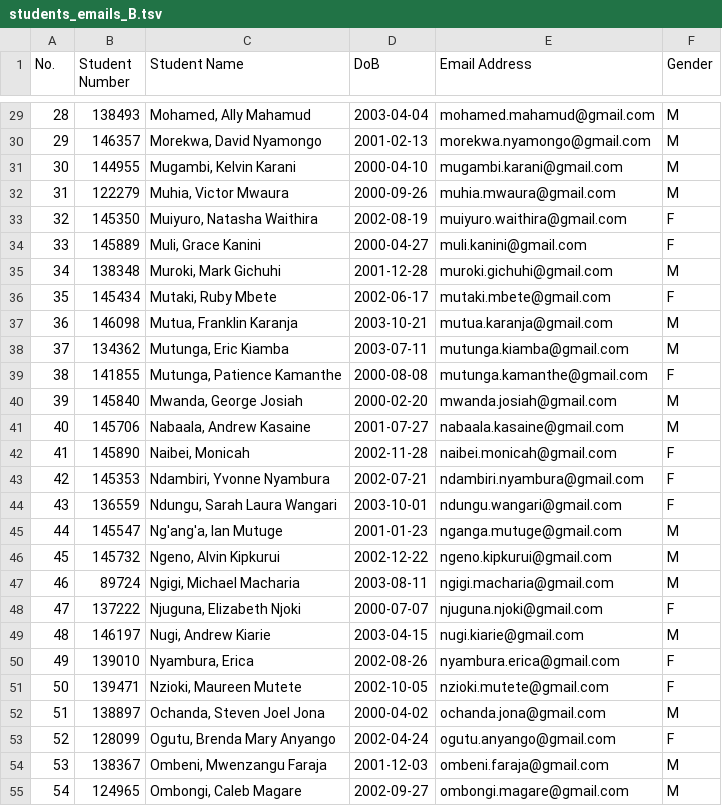
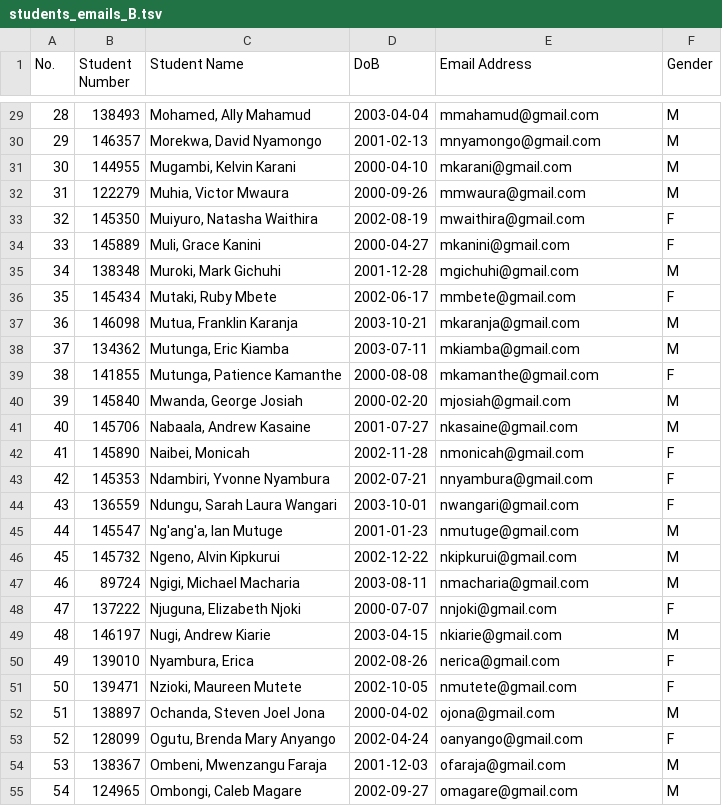
Before and after one commit to blackninja81/python-pandas, a TSV file: env-1/students/students_emails_B.tsv, drawn as a sheet; only a part is shown, gaps mark what is left out; the diff covers the shown part only.

```diff
--- a/env-1/students/students_emails_B.tsv
+++ b/env-1/students/students_emails_B.tsv
@@ -29,27 +29,27 @@ No.	Student Number	Student Name	DoB	Email Address	Gender
-28	138493	Mohamed, Ally Mahamud	2003-04-04	mohamed.mahamud@gmail.com	M
-29	146357	Morekwa, David Nyamongo	2001-02-13	morekwa.nyamongo@gmail.com	M
-30	144955	Mugambi, Kelvin Karani	2000-04-10	mugambi.karani@gmail.com	M
-31	122279	Muhia, Victor Mwaura	2000-09-26	muhia.mwaura@gmail.com	M
-32	145350	Muiyuro, Natasha Waithira	2002-08-19	muiyuro.waithira@gmail.com	F
-33	145889	Muli, Grace Kanini	2000-04-27	muli.kanini@gmail.com	F
-34	138348	Muroki, Mark Gichuhi	2001-12-28	muroki.gichuhi@gmail.com	M
-35	145434	Mutaki, Ruby Mbete	2002-06-17	mutaki.mbete@gmail.com	F
-36	146098	Mutua, Franklin Karanja	2003-10-21	mutua.karanja@gmail.com	M
-37	134362	Mutunga, Eric Kiamba	2003-07-11	mutunga.kiamba@gmail.com	M
-38	141855	Mutunga, Patience Kamanthe	2000-08-08	mutunga.kamanthe@gmail.com	F
-39	145840	Mwanda, George Josiah	2000-02-20	mwanda.josiah@gmail.com	M
-40	145706	Nabaala, Andrew Kasaine	2001-07-27	nabaala.kasaine@gmail.com	M
-41	145890	Naibei, Monicah	2002-11-28	naibei.monicah@gmail.com	F
-42	145353	Ndambiri, Yvonne Nyambura	2002-07-21	ndambiri.nyambura@gmail.com	F
-43	136559	Ndungu, Sarah Laura Wangari	2003-10-01	ndungu.wangari@gmail.com	F
-44	145547	Ng'ang'a, Ian Mutuge	2001-01-23	nganga.mutuge@gmail.com	M
-45	145732	Ngeno, Alvin Kipkurui	2002-12-22	ngeno.kipkurui@gmail.com	M
-46	89724	Ngigi, Michael Macharia	2003-08-11	ngigi.macharia@gmail.com	M
-47	137222	Njuguna, Elizabeth Njoki	2000-07-07	njuguna.njoki@gmail.com	F
-48	146197	Nugi, Andrew Kiarie	2003-04-15	nugi.kiarie@gmail.com	M
-49	139010	Nyambura, Erica	2002-08-26	nyambura.erica@gmail.com	F
-50	139471	Nzioki, Maureen Mutete	2002-10-05	nzioki.mutete@gmail.com	F
-51	138897	Ochanda, Steven Joel Jona	2000-04-02	ochanda.jona@gmail.com	M
-52	128099	Ogutu, Brenda Mary Anyango	2002-04-24	ogutu.anyango@gmail.com	F
-53	138367	Ombeni, Mwenzangu Faraja	2001-12-03	ombeni.faraja@gmail.com	M
-54	124965	Ombongi, Caleb Magare	2002-09-27	ombongi.magare@gmail.com	M
+28	138493	Mohamed, Ally Mahamud	2003-04-04	mmahamud@gmail.com	M
+29	146357	Morekwa, David Nyamongo	2001-02-13	mnyamongo@gmail.com	M
+30	144955	Mugambi, Kelvin Karani	2000-04-10	mkarani@gmail.com	M
+31	122279	Muhia, Victor Mwaura	2000-09-26	mmwaura@gmail.com	M
+32	145350	Muiyuro, Natasha Waithira	2002-08-19	mwaithira@gmail.com	F
+33	145889	Muli, Grace Kanini	2000-04-27	mkanini@gmail.com	F
+34	138348	Muroki, Mark Gichuhi	2001-12-28	mgichuhi@gmail.com	M
+35	145434	Mutaki, Ruby Mbete	2002-06-17	mmbete@gmail.com	F
+36	146098	Mutua, Franklin Karanja	2003-10-21	mkaranja@gmail.com	M
+37	134362	Mutunga, Eric Kiamba	2003-07-11	mkiamba@gmail.com	M
+38	141855	Mutunga, Patience Kamanthe	2000-08-08	mkamanthe@gmail.com	F
+39	145840	Mwanda, George Josiah	2000-02-20	mjosiah@gmail.com	M
+40	145706	Nabaala, Andrew Kasaine	2001-07-27	nkasaine@gmail.com	M
+41	145890	Naibei, Monicah	2002-11-28	nmonicah@gmail.com	F
+42	145353	Ndambiri, Yvonne Nyambura	2002-07-21	nnyambura@gmail.com	F
+43	136559	Ndungu, Sarah Laura Wangari	2003-10-01	nwangari@gmail.com	F
+44	145547	Ng'ang'a, Ian Mutuge	2001-01-23	nmutuge@gmail.com	M
+45	145732	Ngeno, Alvin Kipkurui	2002-12-22	nkipkurui@gmail.com	M
+46	89724	Ngigi, Michael Macharia	2003-08-11	nmacharia@gmail.com	M
+47	137222	Njuguna, Elizabeth Njoki	2000-07-07	nnjoki@gmail.com	F
+48	146197	Nugi, Andrew Kiarie	2003-04-15	nkiarie@gmail.com	M
+49	139010	Nyambura, Erica	2002-08-26	nerica@gmail.com	F
+50	139471	Nzioki, Maureen Mutete	2002-10-05	nmutete@gmail.com	F
+51	138897	Ochanda, Steven Joel Jona	2000-04-02	ojona@gmail.com	M
+52	128099	Ogutu, Brenda Mary Anyango	2002-04-24	oanyango@gmail.com	F
+53	138367	Ombeni, Mwenzangu Faraja	2001-12-03	ofaraja@gmail.com	M
+54	124965	Ombongi, Caleb Magare	2002-09-27	omagare@gmail.com	M
```
Also changed, not shown: 37 edited cells elsewhere in this file, 2 other files.
